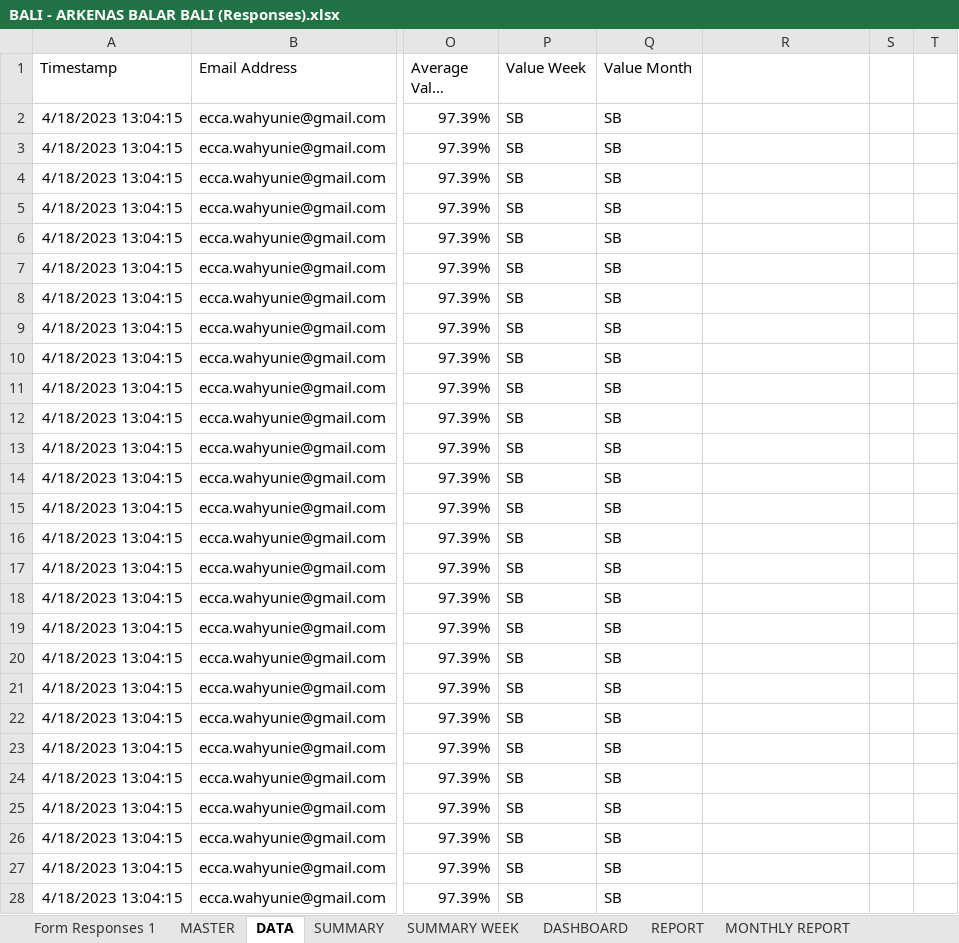
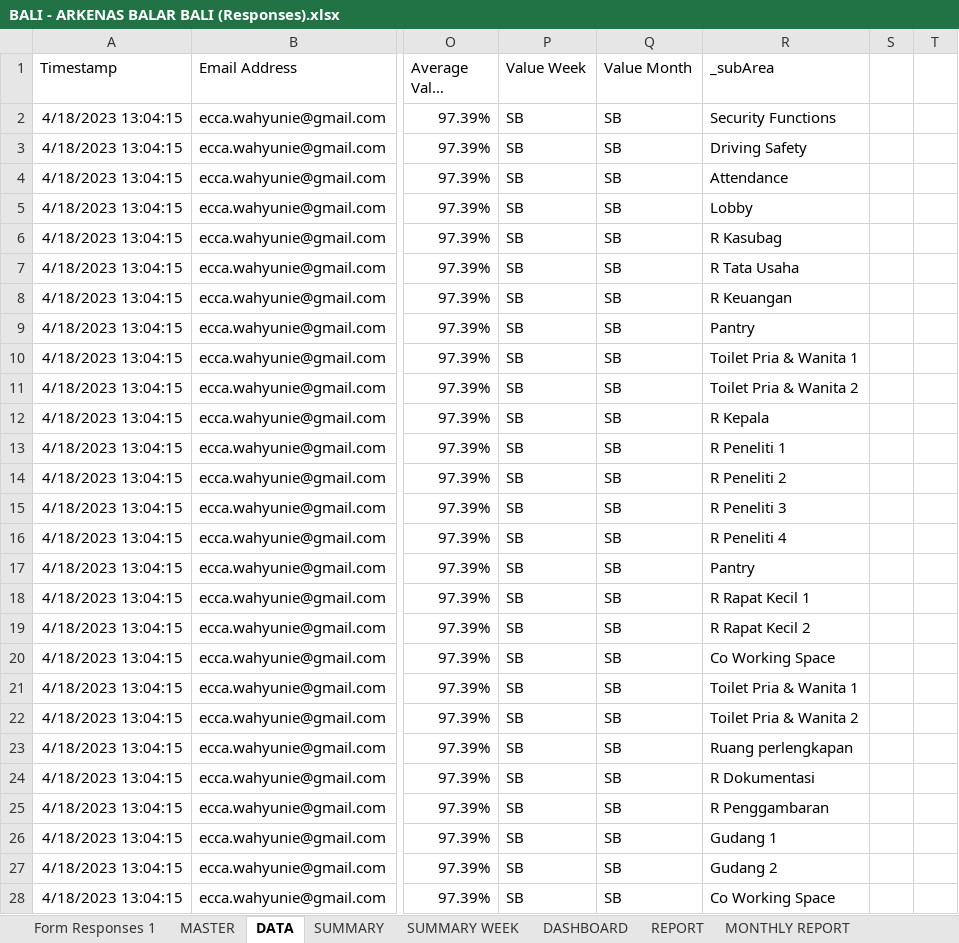
Before and after one commit to edwinsunardi86/AppRater, an Excel workbook: data brin/BRIN/DATA SOURCE/BALI/BALI - ARKENAS BALAR BALI (Responses).xlsx, sheet DATA, drawn as a sheet; only a part is shown, gaps mark what is left out; long unchanged cells end in …; values as stored, in another font and other column widths than the file's, no borders; the diff covers the shown part only; the diff names each change by its address in the sheet, - before the commit and + after, or states it on an @@ line.

```diff
--- a/data brin/BRIN/DATA SOURCE/BALI/BALI - ARKENAS BALAR BALI (Responses).xlsx (sheet DATA)
+++ b/data brin/BRIN/DATA SOURCE/BALI/BALI - ARKENAS BALAR BALI (Responses).xlsx (sheet DATA)
-R1: (empty)
+R1: _subArea
-R2 (_subArea): (empty)
+R2 (_subArea): Security Functions
-R3 (_subArea): (empty)
+R3 (_subArea): Driving Safety
-R4 (_subArea): (empty)
+R4 (_subArea): Attendance
-R5 (_subArea): (empty)
+R5 (_subArea): Lobby
-R6 (_subArea): (empty)
+R6 (_subArea): R Kasubag
-R7 (_subArea): (empty)
+R7 (_subArea): R Tata Usaha
-R8 (_subArea): (empty)
+R8 (_subArea): R Keuangan
-R9 (_subArea): (empty)
+R9 (_subArea): Pantry
-R10 (_subArea): (empty)
+R10 (_subArea): Toilet Pria & Wanita 1
-R11 (_subArea): (empty)
+R11 (_subArea): Toilet Pria & Wanita 2
-R12 (_subArea): (empty)
+R12 (_subArea): R Kepala
-R13 (_subArea): (empty)
+R13 (_subArea): R Peneliti 1
-R14 (_subArea): (empty)
+R14 (_subArea): R Peneliti 2
-R15 (_subArea): (empty)
+R15 (_subArea): R Peneliti 3
-R16 (_subArea): (empty)
+R16 (_subArea): R Peneliti 4
-R17 (_subArea): (empty)
+R17 (_subArea): Pantry
-R18 (_subArea): (empty)
+R18 (_subArea): R Rapat Kecil 1
-R19 (_subArea): (empty)
+R19 (_subArea): R Rapat Kecil 2
-R20 (_subArea): (empty)
+R20 (_subArea): Co Working Space
-R21 (_subArea): (empty)
+R21 (_subArea): Toilet Pria & Wanita 1
-R22 (_subArea): (empty)
+R22 (_subArea): Toilet Pria & Wanita 2
-R23 (_subArea): (empty)
+R23 (_subArea): Ruang perlengkapan
-R24 (_subArea): (empty)
+R24 (_subArea): R Dokumentasi
-R25 (_subArea): (empty)
+R25 (_subArea): R Penggambaran
-R26 (_subArea): (empty)
+R26 (_subArea): Gudang 1
-R27 (_subArea): (empty)
+R27 (_subArea): Gudang 2
-R28 (_subArea): (empty)
+R28 (_subArea): Co Working Space
```
Also changed, not shown: 972 edited cells elsewhere in this sheet, sheet MONTHLY REPORT, 2 other files.
